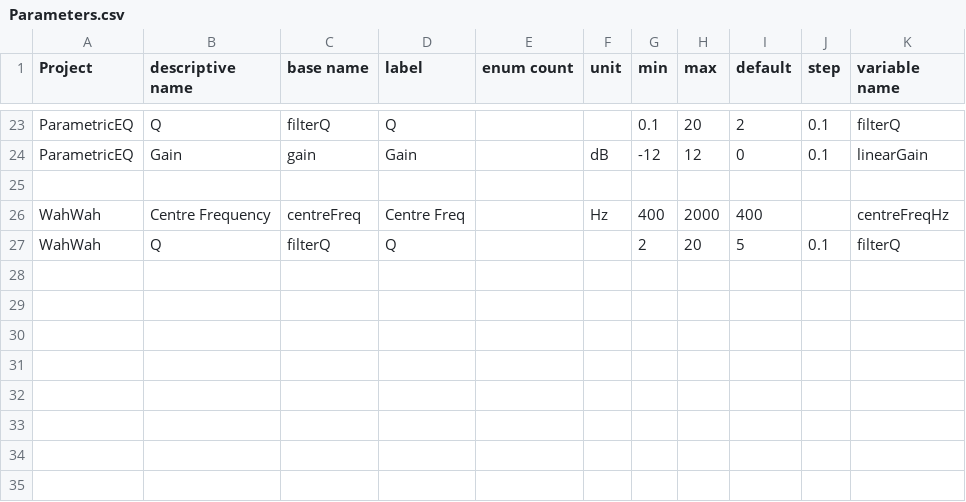
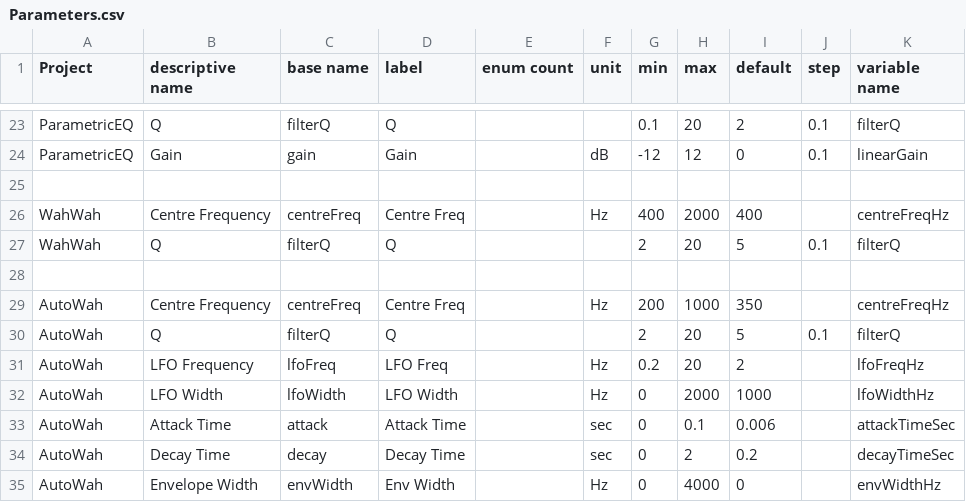
Before and after one commit to getdunne/audio-effects, a CSV file: effects-new/Generator Scripts/Parameters.csv, drawn as a sheet; only a part is shown, gaps mark what is left out; the diff names each change by its address in the sheet, - before the commit and + after, or states it on an @@ line.

Commit message:
Add new Auto-Wah effect

```diff
--- a/effects-new/Generator Scripts/Parameters.csv
+++ b/effects-new/Generator Scripts/Parameters.csv
+row 28: (empty)
+row 29: AutoWah | Centre Frequency | centreFreq | Centre Freq |  | Hz | 200 | 1000 | 350 |  | centreFreqHz
+row 30: AutoWah | Q | filterQ | Q |  |  | 2 | 20 | 5 | 0.1 | filterQ
+row 31: AutoWah | LFO Frequency | lfoFreq | LFO Freq |  | Hz | 0.2 | 20 | 2 |  | lfoFreqHz
+row 32: AutoWah | LFO Width | lfoWidth | LFO Width |  | Hz | 0 | 2000 | 1000 |  | lfoWidthHz
+row 33: AutoWah | Attack Time | attack | Attack Time |  | sec | 0 | 0.1 | 0.006 |  | attackTimeSec
+row 34: AutoWah | Decay Time | decay | Decay Time |  | sec | 0 | 2 | 0.2 |  | decayTimeSec
+row 35: AutoWah | Envelope Width | envWidth | Env Width |  | Hz | 0 | 4000 | 0 |  | envWidthHz
```
Also changed, not shown: 17 other files.
